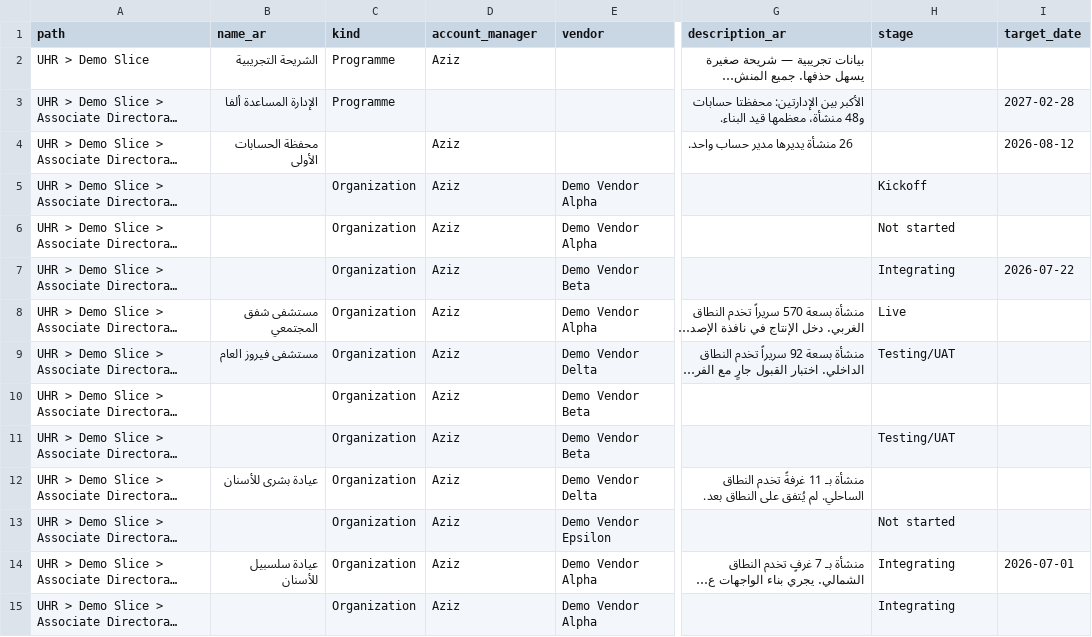
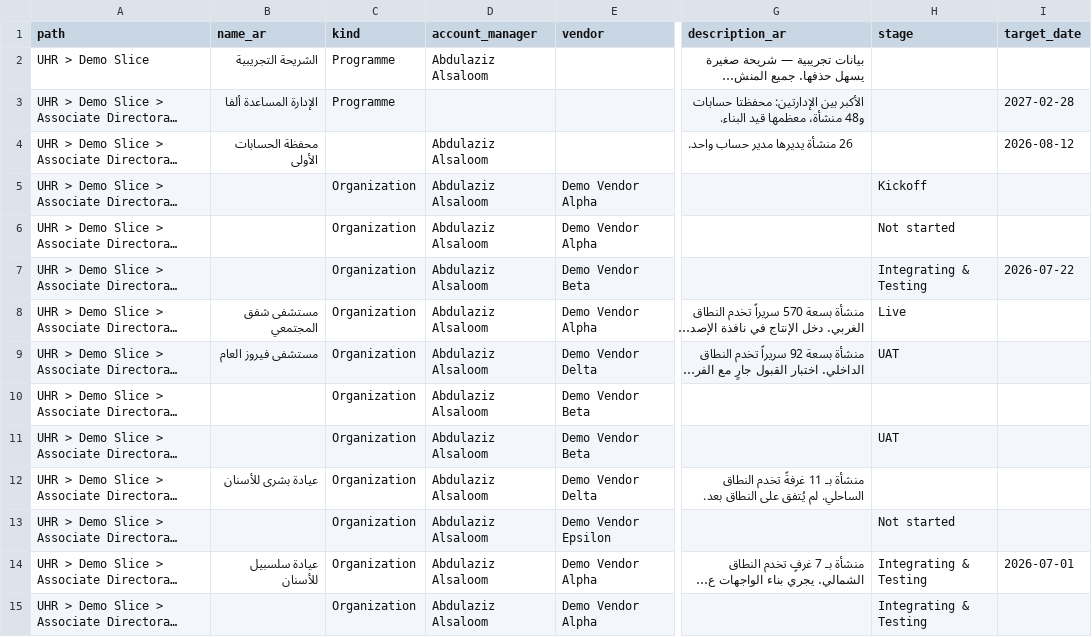
Before and after one commit to Abosallom/opstrack, a CSV file: docs/templates/structure.slice.csv, drawn as a sheet; only a part is shown, gaps mark what is left out; long unchanged cells end in …; the diff covers the shown part only; the diff names each change by its address in the sheet, - before the commit and + after, or states it on an @@ line.

```diff
--- a/docs/templates/structure.slice.csv
+++ b/docs/templates/structure.slice.csv
-D2 (account_manager): Aziz
+D2 (account_manager): Abdulaziz Alsaloom
-D4:D15 (account_manager): Aziz
+D4:D15 (account_manager): Abdulaziz Alsaloom
-H7 (stage): Integrating
+H7 (stage): Integrating & Testing
-H9 (stage): Testing/UAT
+H9 (stage): UAT
-H11 (stage): Testing/UAT
+H11 (stage): UAT
-H14:H15 (stage): Integrating
+H14:H15 (stage): Integrating & Testing
```
Also changed, not shown: 64 edited cells elsewhere in this file, docs/templates/structure.demo.csv, 44 other files.
